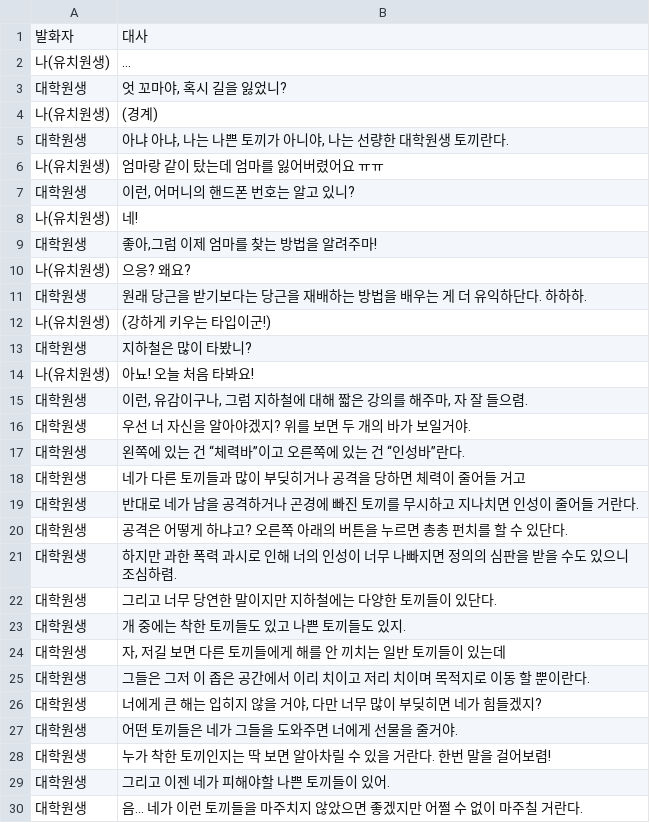
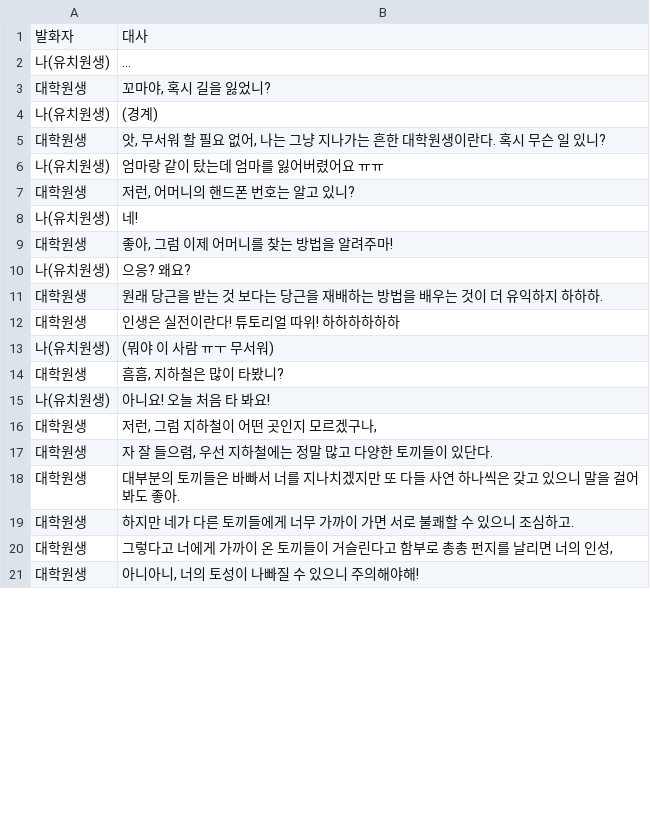
Before and after one commit to SNUGDC/TrainRabbit, a CSV file: Assets/Resources/Postgraduate Dialogue.csv, drawn as a sheet; only a part is shown; the diff covers the shown part only.

Commit message:
대학원생 토끼 대화 수정

```diff
--- a/Assets/Resources/Postgraduate Dialogue.csv
+++ b/Assets/Resources/Postgraduate Dialogue.csv
@@ -2,29 +2,20 @@
 나(유치원생),"…"
-대학원생,"엇 꼬마야, 혹시 길을 잃었니?"
+대학원생,"꼬마야, 혹시 길을 잃었니?"
 나(유치원생),"(경계)"
-대학원생,"아냐 아냐, 나는 나쁜 토끼가 아니야, 나는 선량한 대학원생 토끼란다."
+대학원생,"앗, 무서워 할 필요 없어, 나는 그냥 지나가는 흔한 대학원생이란다. 혹시 무슨 일 있니?"
 나(유치원생),"엄마랑 같이 탔는데 엄마를 잃어버렸어요 ㅠㅠ"
-대학원생,"이런, 어머니의 핸드폰 번호는 알고 있니?"
+대학원생,"저런, 어머니의 핸드폰 번호는 알고 있니?"
 나(유치원생),"네!"
-대학원생,"좋아,그럼 이제 엄마를 찾는 방법을 알려주마!"
+대학원생,"좋아, 그럼 이제 어머니를 찾는 방법을 알려주마!"
 나(유치원생),"으응? 왜요?"
-대학원생,"원래 당근을 받기보다는 당근을 재배하는 방법을 배우는 게 더 유익하단다. 하하하."
-나(유치원생),"(강하게 키우는 타입이군!)"
-대학원생,"지하철은 많이 타봤니?"
-나(유치원생),"아뇨! 오늘 처음 타봐요!"
-대학원생,"이런, 유감이구나, 그럼 지하철에 대해 짧은 강의를 해주마, 자 잘 들으렴."
-대학원생,"우선 너 자신을 알아야겠지? 위를 보면 두 개의 바가 보일거야."
-대학원생,"왼쪽에 있는 건 “체력바”이고 오른쪽에 있는 건 “인성바”란다."
-대학원생,"네가 다른 토끼들과 많이 부딪히거나 공격을 당하면 체력이 줄어들 거고"
-대학원생,"반대로 네가 남을 공격하거나 곤경에 빠진 토끼를 무시하고 지나치면 인성이 줄어들 거란다."
-대학원생,"공격은 어떻게 하냐고? 오른쪽 아래의 버튼을 누르면 총총 펀치를 할 수 있단다."
-대학원생,"하지만 과한 폭력 과시로 인해 너의 인성이 너무 나빠지면 정의의 심판을 받을 수도 있으니 조심하렴."
-대학원생,"그리고 너무 당연한 말이지만 지하철에는 다양한 토끼들이 있단다."
-대학원생,"개 중에는 착한 토끼들도 있고 나쁜 토끼들도 있지."
-대학원생,"자, 저길 보면 다른 토끼들에게 해를 안 끼치는 일반 토끼들이 있는데"
-대학원생,"그들은 그저 이 좁은 공간에서 이리 치이고 저리 치이며 목적지로 이동 할 뿐이란다."
-대학원생,"너에게 큰 해는 입히지 않을 거야, 다만 너무 많이 부딪히면 네가 힘들겠지?"
-대학원생,"어떤 토끼들은 네가 그들을 도와주면 너에게 선물을 줄거야."
-대학원생,"누가 착한 토끼인지는 딱 보면 알아차릴 수 있을 거란다. 한번 말을 걸어보렴!"
-대학원생,"그리고 이젠 네가 피해야할 나쁜 토끼들이 있어."
-대학원생,"음... 네가 이런 토끼들을 마주치지 않았으면 좋겠지만 어쩔 수 없이 마주칠 거란다."
+대학원생,"원래 당근을 받는 것 보다는 당근을 재배하는 방법을 배우는 것이 더 유익하지 하하하."
+대학원생,"인생은 실전이란다! 튜토리얼 따위! 하하하하하하"
+나(유치원생),"(뭐야 이 사람 ㅠㅜ 무서워)"
+대학원생,"흠흠, 지하철은 많이 타봤니?"
+나(유치원생),"아니요! 오늘 처음 타 봐요!"
+대학원생,"저런, 그럼 지하철이 어떤 곳인지 모르겠구나, "
+대학원생,"자 잘 들으렴, 우선 지하철에는 정말 많고 다양한 토끼들이 있단다. "
+대학원생,"대부분의 토끼들은 바빠서 너를 지나치겠지만 또 다들 사연 하나씩은 갖고 있으니 말을 걸어 봐도 좋아. "
+대학원생,"하지만 네가 다른 토끼들에게 너무 가까이 가면 서로 불쾌할 수 있으니 조심하고. "
+대학원생,"그렇다고 너에게 가까이 온 토끼들이 거슬린다고 함부로 총총 펀지를 날리면 너의 인성, "
+대학원생,"아니아니, 너의 토성이 나빠질 수 있으니 주의해야해!"
```
Also changed, not shown: 9 removed rows and 11 edited cells elsewhere in this file, 1 other file.
